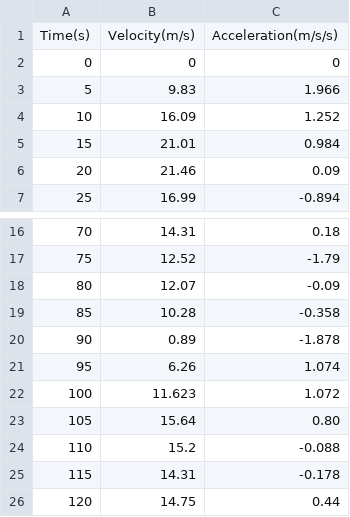
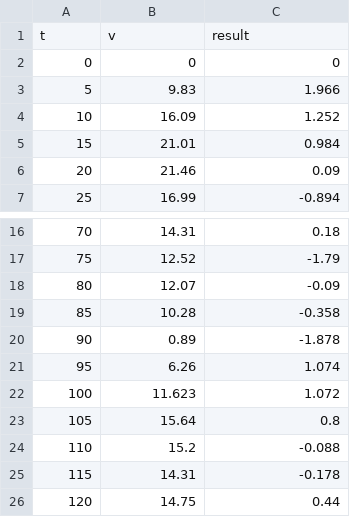
Before and after one commit to MOttman777/E11---AdiMarley, a CSV file: final project data/E_11_Run_3.csv, drawn as a sheet; only a part is shown, gaps mark what is left out.

Commit message:
Update E_11_Run_3.csv

```diff
--- a/final project data/E_11_Run_3.csv
+++ b/final project data/E_11_Run_3.csv
@@ -1,2 +1,2 @@
-Time(s),Velocity(m/s),Acceleration(m/s/s)
+t,v,result
 0,0,0
@@ -22,3 +22,3 @@ Time(s),Velocity(m/s),Acceleration(m/s/s)
 100,11.623,1.072
-105,15.64,0.80
+105,15.64,0.8
 110,15.2,-0.088
```
